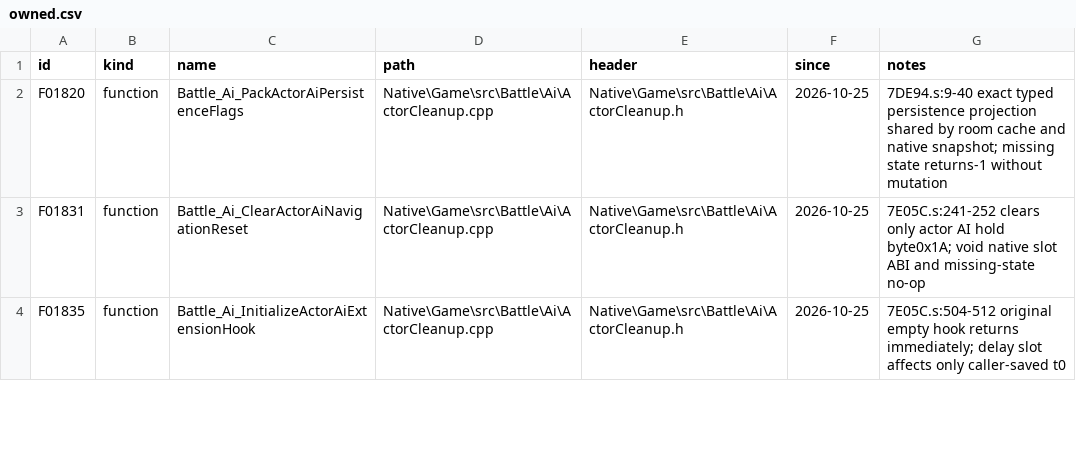
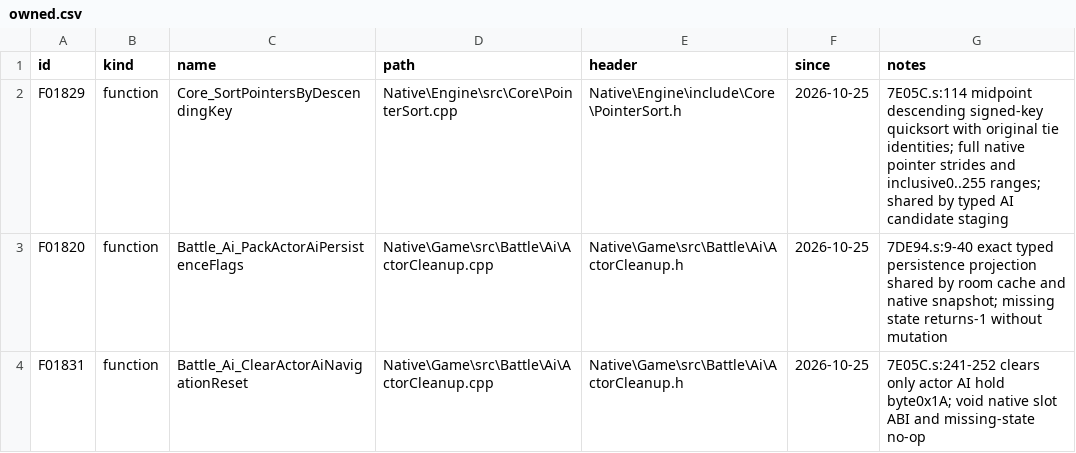
Before and after one commit to JEschete/VS-NativePort, a CSV file: tools/port/owned.csv, drawn as a sheet; only a part is shown; the shorter side is filled out with more unchanged rows.

```diff
--- a/tools/port/owned.csv
+++ b/tools/port/owned.csv
@@ -1,2 +1,3 @@
 id,kind,name,path,header,since,notes
+F01829,function,Core_SortPointersByDescendingKey,Native\Engine\src\Core\PointerSort.cpp,Native\Engine\include\Core\PointerSort.h,2026-10-25,7E05C.s:114 midpoint descending signed-key quicksort with original tie identities; full native pointer strides and inclusive0..255 ranges; shared by typed AI candidate staging
 F01820,function,Battle_Ai_PackActorAiPersistenceFlags,Native\Game\src\Battle\Ai\ActorCleanup.cpp,Native\Game\src\Battle\Ai\ActorCleanup.h,2026-10-25,7DE94.s:9-40 exact typed persistence projection shared by room cache and native snapshot; missing state returns-1 without mutation
```
Also changed, not shown: Docs/ASSEMBLY_GAPS.csv, Docs/ASSEMBLY_GAP_COVERAGE.csv, 17 other files.
